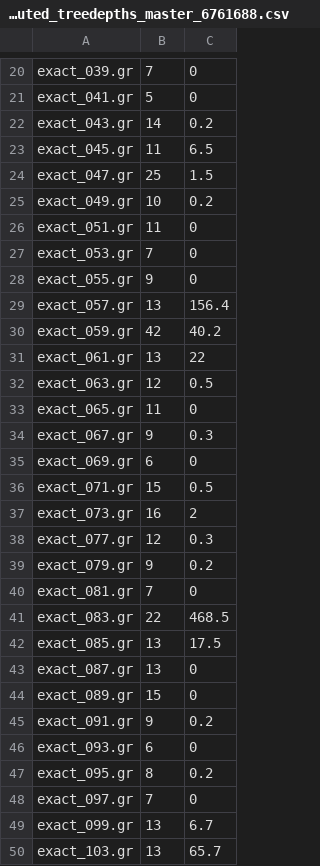
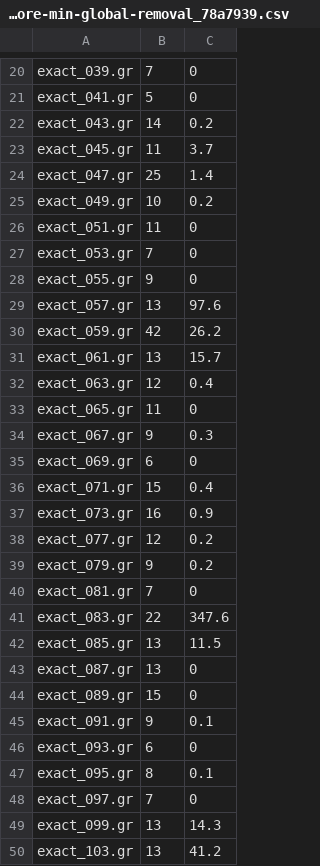
Before and after one commit to mjdv/tdULL, a CSV file: src/timings/computed_treedepths_kcore-min-global-removal_78a7939.csv (was src/timings/computed_treedepths_master_6761688.csv), drawn as a sheet; only a part is shown, gaps mark what is left out; the diff covers the shown part only.

Commit message:
added timings

```diff
--- a/src/timings/computed_treedepths_master_6761688.csv
+++ b/src/timings/computed_treedepths_kcore-min-global-removal_78a7939.csv
@@ -22,4 +22,4 @@ exact_041.gr,5,0,
 exact_043.gr,14,0.2,
-exact_045.gr,11,6.5,
-exact_047.gr,25,1.5,
+exact_045.gr,11,3.7,
+exact_047.gr,25,1.4,
 exact_049.gr,10,0.2,
@@ -28,6 +28,6 @@ exact_053.gr,7,0,
 exact_055.gr,9,0,
-exact_057.gr,13,156.4,
-exact_059.gr,42,40.2,
-exact_061.gr,13,22,
-exact_063.gr,12,0.5,
+exact_057.gr,13,97.6,
+exact_059.gr,42,26.2,
+exact_061.gr,13,15.7,
+exact_063.gr,12,0.4,
 exact_065.gr,11,0,
@@ -35,16 +35,16 @@ exact_067.gr,9,0.3,
 exact_069.gr,6,0,
-exact_071.gr,15,0.5,
-exact_073.gr,16,2,
-exact_077.gr,12,0.3,
+exact_071.gr,15,0.4,
+exact_073.gr,16,0.9,
+exact_077.gr,12,0.2,
 exact_079.gr,9,0.2,
 exact_081.gr,7,0,
-exact_083.gr,22,468.5,
-exact_085.gr,13,17.5,
+exact_083.gr,22,347.6,
+exact_085.gr,13,11.5,
 exact_087.gr,13,0,
 exact_089.gr,15,0,
-exact_091.gr,9,0.2,
+exact_091.gr,9,0.1,
 exact_093.gr,6,0,
-exact_095.gr,8,0.2,
+exact_095.gr,8,0.1,
 exact_097.gr,7,0,
-exact_099.gr,13,6.7,
-exact_103.gr,13,65.7,
+exact_099.gr,13,14.3,
+exact_103.gr,13,41.2,
```
Also changed, not shown: 3 added rows and 16 edited cells elsewhere in this file, 8 other files.
